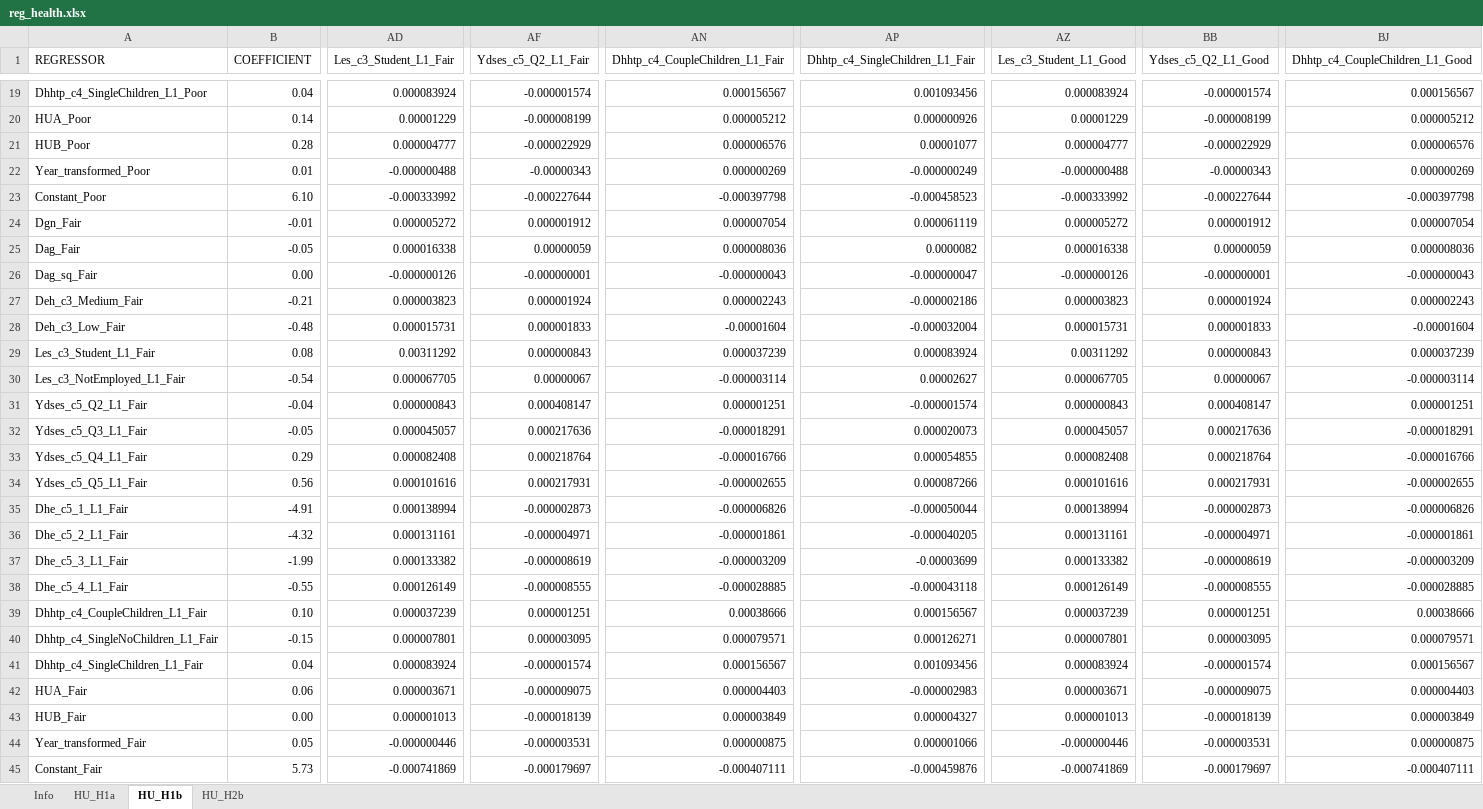
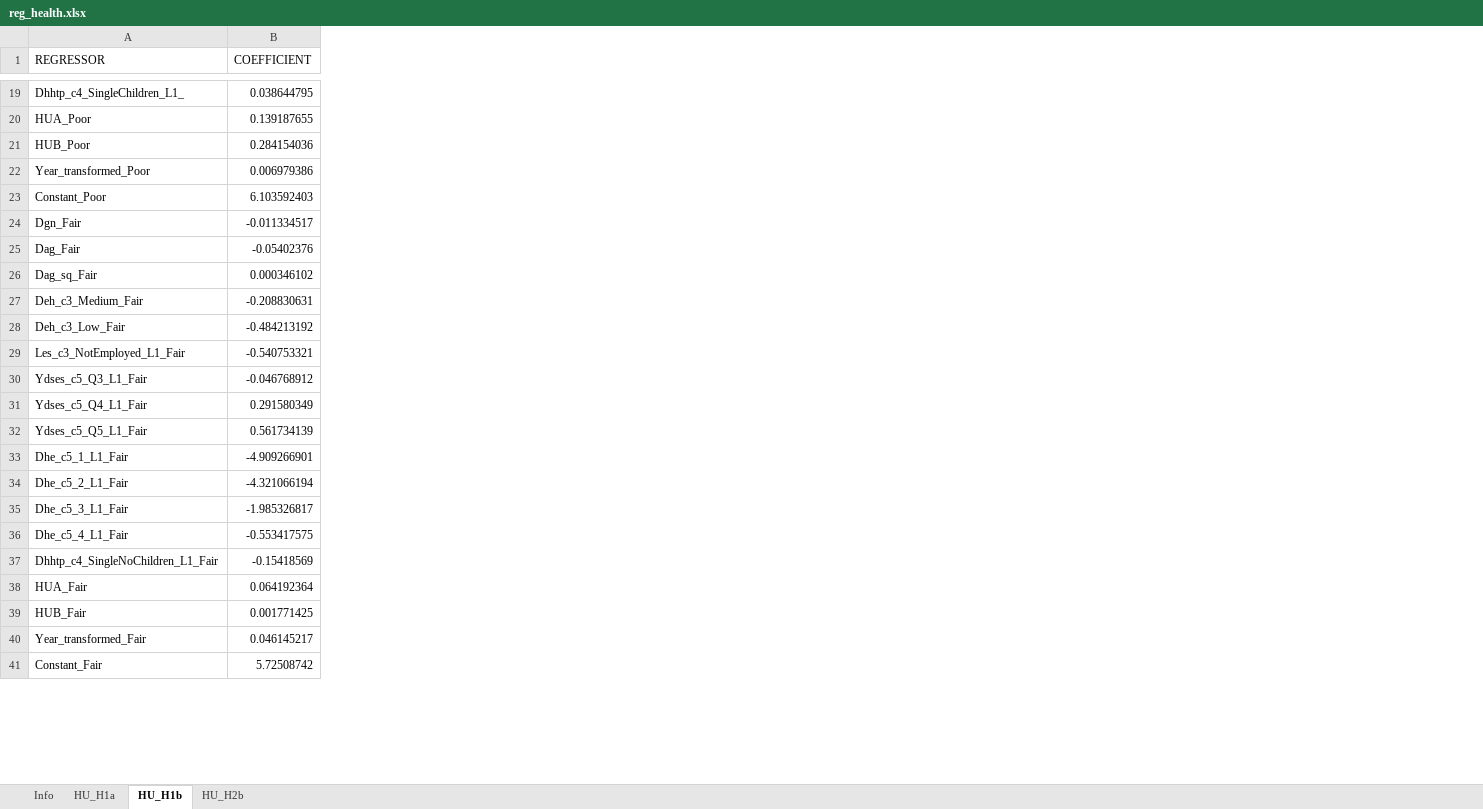
Before and after one commit to brzezinski666/SimPaths, an Excel workbook: input/reg_health.xlsx, sheet HU_H1b, drawn as a sheet; only a part is shown, gaps mark what is left out; values as stored, in another font and other column widths than the file's, no borders; removed rows and columns are numbered as before the commit, all else as after; rows hold the shown columns only; the diff covers the shown part only; the diff names each change by its address in the sheet, - before the commit and + after, or states it on an @@ line.

```diff
--- a/input/reg_health.xlsx (sheet HU_H1b)
+++ b/input/reg_health.xlsx (sheet HU_H1b)
-column AD (Les_c3_Student_L1_Fair), rows 19-28: 0.000083924 | 0.00001229 | 0.000004777 | -0.000000488 | -0.000333992 | 0.000005272 | 0.000016338 | -0.000000126 | 0.000003823 | 0.000015731; row 30: 0.000067705; rows 32-38: 0.000045057 | 0.000082408 | 0.000101616 | 0.000138994 | 0.000131161 | 0.000133382 | 0.000126149; row 40: 0.000007801; rows 42-45: 0.000003671 | 0.000001013 | -0.000000446 | -0.000741869
-column AF (Ydses_c5_Q2_L1_Fair), rows 19-28: -0.000001574 | -0.000008199 | -0.000022929 | -0.00000343 | -0.000227644 | 0.000001912 | 0.00000059 | -0.000000001 | 0.000001924 | 0.000001833; row 30: 0.00000067; rows 32-38: 0.000217636 | 0.000218764 | 0.000217931 | -0.000002873 | -0.000004971 | -0.000008619 | -0.000008555; row 40: 0.000003095; rows 42-45: -0.000009075 | -0.000018139 | -0.000003531 | -0.000179697
-column AN (Dhhtp_c4_CoupleChildren_L1_Fair), rows 19-28: 0.000156567 | 0.000005212 | 0.000006576 | 0.000000269 | -0.000397798 | 0.000007054 | 0.000008036 | -0.000000043 | 0.000002243 | -0.00001604; row 30: -0.000003114; rows 32-38: -0.000018291 | -0.000016766 | -0.000002655 | -0.000006826 | -0.000001861 | -0.000003209 | -0.000028885; row 40: 0.000079571; rows 42-45: 0.000004403 | 0.000003849 | 0.000000875 | -0.000407111
-column AP (Dhhtp_c4_SingleChildren_L1_Fair), rows 19-28: 0.001093456 | 0.000000926 | 0.00001077 | -0.000000249 | -0.000458523 | 0.000061119 | 0.0000082 | -0.000000047 | -0.000002186 | -0.000032004; row 30: 0.00002627; rows 32-38: 0.000020073 | 0.000054855 | 0.000087266 | -0.000050044 | -0.000040205 | -0.00003699 | -0.000043118; row 40: 0.000126271; rows 42-45: -0.000002983 | 0.000004327 | 0.000001066 | -0.000459876
-column AZ (Les_c3_Student_L1_Good), rows 19-28: 0.000083924 | 0.00001229 | 0.000004777 | -0.000000488 | -0.000333992 | 0.000005272 | 0.000016338 | -0.000000126 | 0.000003823 | 0.000015731; row 30: 0.000067705; rows 32-38: 0.000045057 | 0.000082408 | 0.000101616 | 0.000138994 | 0.000131161 | 0.000133382 | 0.000126149; row 40: 0.000007801; rows 42-45: 0.000003671 | 0.000001013 | -0.000000446 | -0.000741869
-column BB (Ydses_c5_Q2_L1_Good), rows 19-28: -0.000001574 | -0.000008199 | -0.000022929 | -0.00000343 | -0.000227644 | 0.000001912 | 0.00000059 | -0.000000001 | 0.000001924 | 0.000001833; row 30: 0.00000067; rows 32-38: 0.000217636 | 0.000218764 | 0.000217931 | -0.000002873 | -0.000004971 | -0.000008619 | -0.000008555; row 40: 0.000003095; rows 42-45: -0.000009075 | -0.000018139 | -0.000003531 | -0.000179697
-column BJ (Dhhtp_c4_CoupleChildren_L1_Good), rows 19-28: 0.000156567 | 0.000005212 | 0.000006576 | 0.000000269 | -0.000397798 | 0.000007054 | 0.000008036 | -0.000000043 | 0.000002243 | -0.00001604; row 30: -0.000003114; rows 32-38: -0.000018291 | -0.000016766 | -0.000002655 | -0.000006826 | -0.000001861 | -0.000003209 | -0.000028885; row 40: 0.000079571; rows 42-45: 0.000004403 | 0.000003849 | 0.000000875 | -0.000407111
-A19 (REGRESSOR): Dhhtp_c4_SingleChildren_L1_Poor
+A19 (REGRESSOR): Dhhtp_c4_SingleChildren_L1_
-B19 (COEFFICIENT): 0.04
+B19 (COEFFICIENT): 0.038644795
-B20 (COEFFICIENT): 0.14
+B20 (COEFFICIENT): 0.139187655
-B21 (COEFFICIENT): 0.28
+B21 (COEFFICIENT): 0.284154036
-B22 (COEFFICIENT): 0.01
+B22 (COEFFICIENT): 0.006979386
-B23 (COEFFICIENT): 6.10
+B23 (COEFFICIENT): 6.103592403
-B24 (COEFFICIENT): -0.01
+B24 (COEFFICIENT): -0.011334517
-B25 (COEFFICIENT): -0.05
+B25 (COEFFICIENT): -0.05402376
-B26 (COEFFICIENT): 0.00
+B26 (COEFFICIENT): 0.000346102
-B27 (COEFFICIENT): -0.21
+B27 (COEFFICIENT): -0.208830631
-B28 (COEFFICIENT): -0.48
+B28 (COEFFICIENT): -0.484213192
-row 29: Les_c3_Student_L1_Fair | 0.08 | 0.00311292 | 0.000000843 | 0.000037239 | 0.000083924 | 0.00311292 | 0.000000843 | 0.000037239
-B29 (COEFFICIENT): -0.54
+B29 (COEFFICIENT): -0.540753321
-row 31: Ydses_c5_Q2_L1_Fair | -0.04 | 0.000000843 | 0.000408147 | 0.000001251 | -0.000001574 | 0.000000843 | 0.000408147 | 0.000001251
-B30 (COEFFICIENT): -0.05
+B30 (COEFFICIENT): -0.046768912
-B31 (COEFFICIENT): 0.29
+B31 (COEFFICIENT): 0.291580349
-B32 (COEFFICIENT): 0.56
+B32 (COEFFICIENT): 0.561734139
-B33 (COEFFICIENT): -4.91
+B33 (COEFFICIENT): -4.909266901
-B34 (COEFFICIENT): -4.32
+B34 (COEFFICIENT): -4.321066194
-B35 (COEFFICIENT): -1.99
+B35 (COEFFICIENT): -1.985326817
-B36 (COEFFICIENT): -0.55
+B36 (COEFFICIENT): -0.553417575
-row 39: Dhhtp_c4_CoupleChildren_L1_Fair | 0.10 | 0.000037239 | 0.000001251 | 0.00038666 | 0.000156567 | 0.000037239 | 0.000001251 | 0.00038666
-B37 (COEFFICIENT): -0.15
+B37 (COEFFICIENT): -0.15418569
-row 41: Dhhtp_c4_SingleChildren_L1_Fair | 0.04 | 0.000083924 | -0.000001574 | 0.000156567 | 0.001093456 | 0.000083924 | -0.000001574 | 0.000156567
-B38 (COEFFICIENT): 0.06
+B38 (COEFFICIENT): 0.064192364
-B39 (COEFFICIENT): 0.00
+B39 (COEFFICIENT): 0.001771425
-B40 (COEFFICIENT): 0.05
+B40 (COEFFICIENT): 0.046145217
-B41 (COEFFICIENT): 5.73
+B41 (COEFFICIENT): 5.72508742
```
Also changed, not shown: 8 removed rows, 5 removed columns and 96 edited cells elsewhere in this sheet, sheet HU_H1a, 1 other file.
